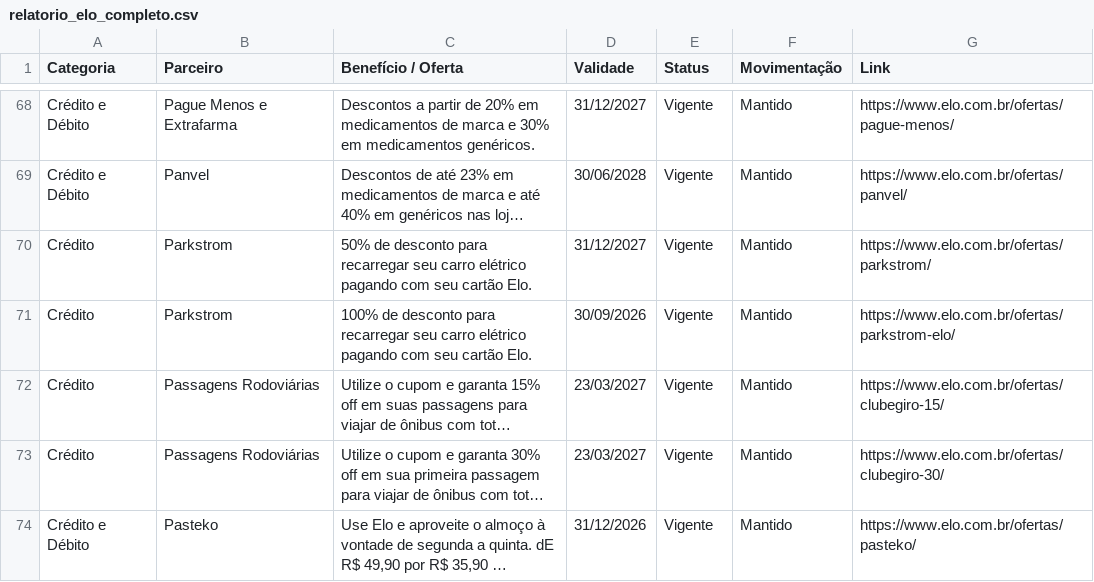
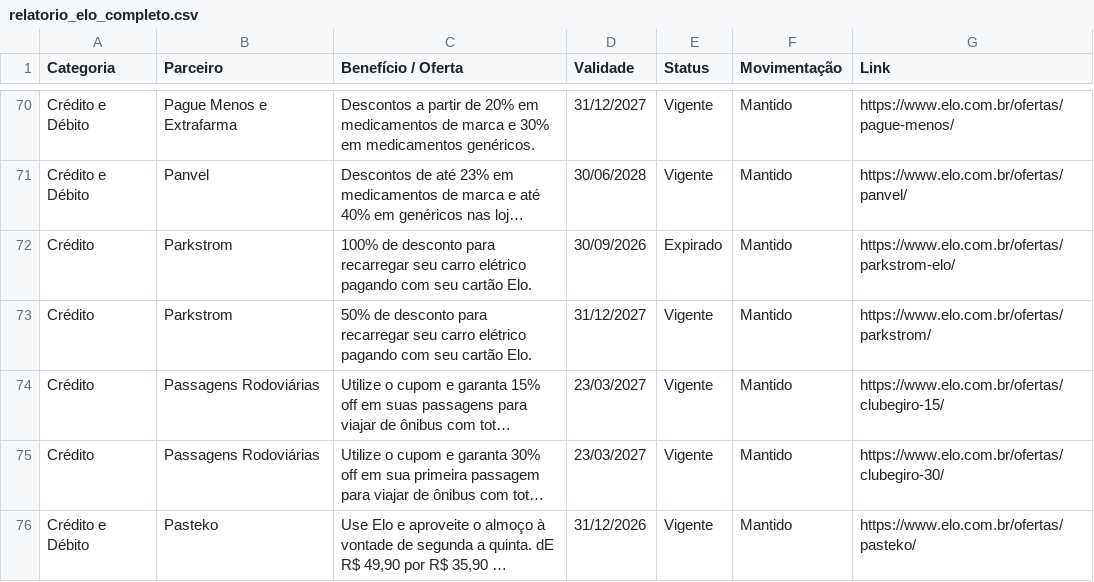
Before and after one commit to lucassantos-br/monitor-ofertas-elo, a CSV file: relatorio_elo_completo.csv, drawn as a sheet; only a part is shown, gaps mark what is left out; long unchanged cells end in …; removed rows and columns are numbered as before the commit, all else as after; the diff covers the shown part only; the diff names each change by its address in the sheet, - before the commit and + after, or states it on an @@ line.

```diff
--- a/relatorio_elo_completo.csv
+++ b/relatorio_elo_completo.csv
+row 72: Crédito | Parkstrom | 100% de desconto para recarregar seu carro elétrico pagando com seu cartão Elo. | 30/09/2026 | Expirado | Mantido | https://www.elo.com.br/ofertas/parkstrom-elo/
-row 71: Crédito | Parkstrom | 100% de desconto para recarregar seu carro elétrico pagando com seu cartão Elo. | 30/09/2026 | Vigente | Mantido | https://www.elo.com.br/ofertas/parkstrom-elo/
```
Also changed, not shown: 2 added rows, 1 moved row and 2 edited cells elsewhere in this file.
